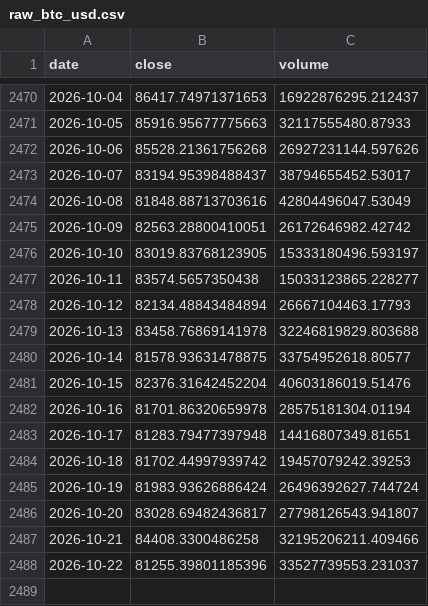
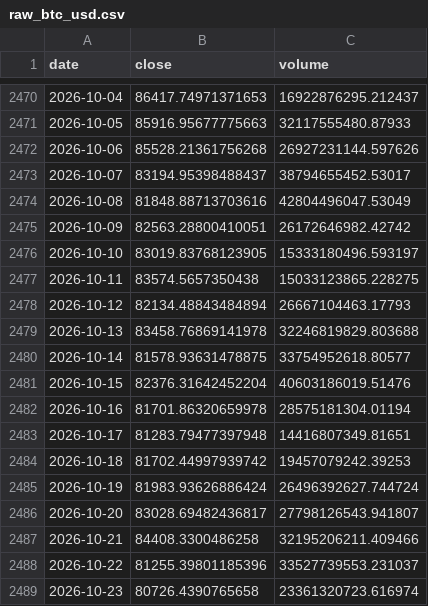
Before and after one commit to yusuferdem16/CryptoCurrencyPricePredicter, a CSV file: data/raw_btc_usd.csv, drawn as a sheet; only a part is shown, gaps mark what is left out.

```diff
--- a/data/raw_btc_usd.csv
+++ b/data/raw_btc_usd.csv
@@ -2476,3 +2476,3 @@ date,close,volume
 2026-10-10,83019.83768123905,15333180496.593197
-2026-10-11,83574.5657350438,15033123865.228277
+2026-10-11,83574.5657350438,15033123865.228275
 2026-10-12,82134.48843484894,26667104463.17793
@@ -2488 +2488,2 @@ date,close,volume
 2026-10-22,81255.39801185396,33527739553.231037
+2026-10-23,80726.4390765658,23361320723.616974
```
Also changed, not shown: data/features_btc_usd.csv, 3 other files.
